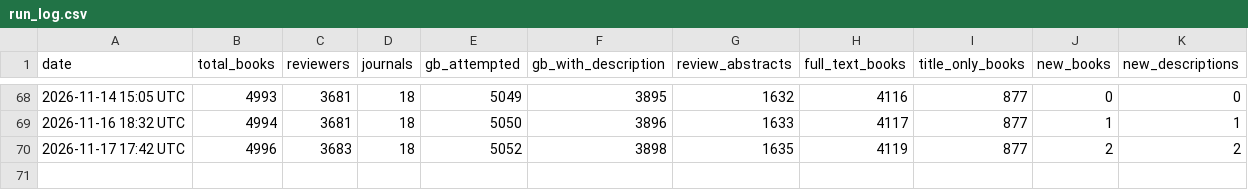
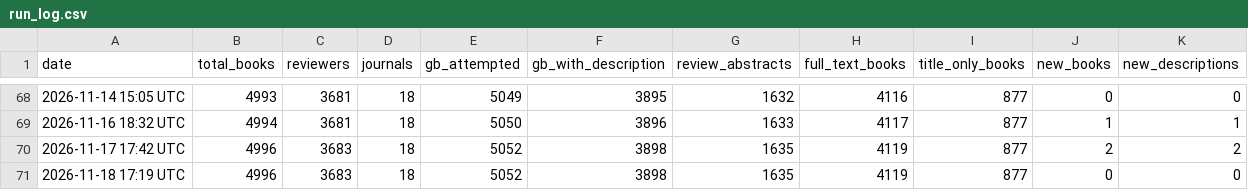
Before and after one commit to nealcaren/book-reviewer-finder, a CSV file: run_log.csv, drawn as a sheet; only a part is shown, gaps mark what is left out.

```diff
--- a/run_log.csv
+++ b/run_log.csv
@@ -70 +70,2 @@ date,total_books,reviewers,journals,gb_attempted,gb_with_description,review_abst
 2026-11-17 17:42 UTC,4996,3683,18,5052,3898,1635,4119,877,2,2
+2026-11-18 17:19 UTC,4996,3683,18,5052,3898,1635,4119,877,0,0
```
Also changed, not shown: 2 other files.
